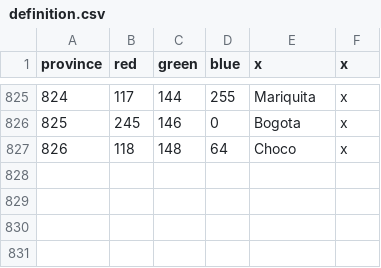
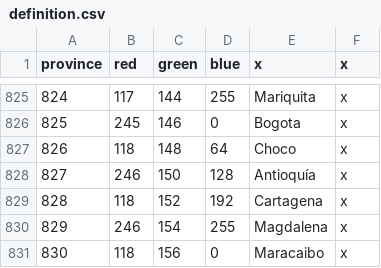
Before and after one commit to Lunu-Lunu/Sovrila, a CSV file: map/definition.csv, drawn as a sheet; only a part is shown, gaps mark what is left out.

```diff
--- a/map/definition.csv
+++ b/map/definition.csv
@@ -827 +827,5 @@ province;red;green;blue;x;x
 826;118;148;64;Choco;x
+827;246;150;128;Antioquía;x
+828;118;152;192;Cartagena;x
+829;246;154;255;Magdalena;x
+830;118;156;0;Maracaibo;x
```
Also changed, not shown: 3 other files.
